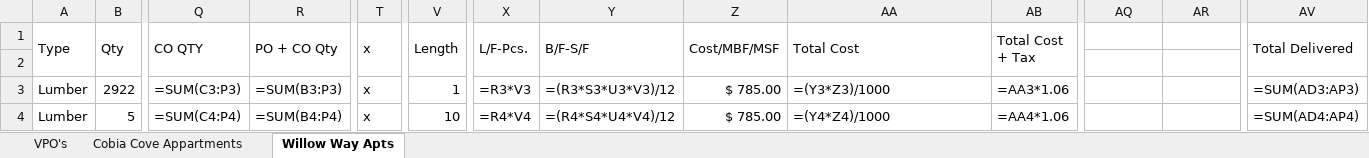
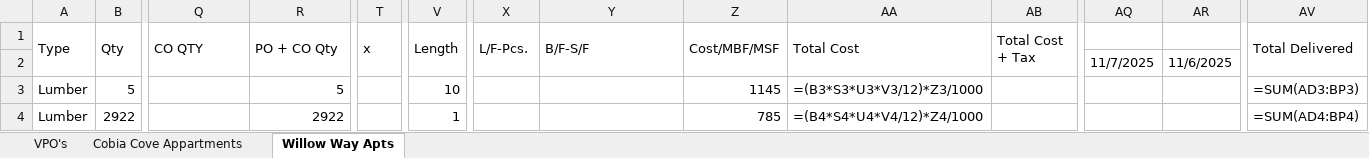
Before and after one commit to QuantumPixel-QP/KNCC_EXCEL, an Excel workbook: Client/Client_Requirments_Doc.xlsx, sheet Willow Way Apts, drawn as a sheet; only a part is shown, gaps mark what is left out; values as stored, in another font and other column widths than the file's, no cell formats; formulas without a stored value are shown as written; the diff covers the shown part only; the diff names each change by its address in the sheet, - before the commit and + after, or states it on an @@ line.

```diff
--- a/Client/Client_Requirments_Doc.xlsx (sheet Willow Way Apts)
+++ b/Client/Client_Requirments_Doc.xlsx (sheet Willow Way Apts)
-AQ2: (empty)
+AQ2: 11/7/2025
-AR2: (empty)
+AR2: 11/6/2025
-B3 (Qty): 2922
+B3 (Qty): 5
-Q3 (CO QTY): =SUM(C3:P3)
+Q3 (CO QTY): (empty)
-R3 (PO + CO Qty): =SUM(B3:P3)
+R3 (PO + CO Qty): 5
-T3:T4 (x): x
+T3:T4 (x): (empty)
-V3 (Length): 1
+V3 (Length): 10
-X3 (L/F-Pcs.): =R3*V3
+X3 (L/F-Pcs.): (empty)
-Y3 (B/F-S/F): =(R3*S3*U3*V3)/12
+Y3 (B/F-S/F): (empty)
-Z3 (Cost/MBF/MSF): $ 785.00
+Z3 (Cost/MBF/MSF): 1145
-AA3 (Total Cost): =(Y3*Z3)/1000
+AA3 (Total Cost): =(B3*S3*U3*V3/12)*Z3/1000
-AB3 (Total Cost + Tax): =AA3*1.06
+AB3 (Total Cost + Tax): (empty)
-AV3 (Total Delivered): =SUM(AD3:AP3)
+AV3 (Total Delivered): =SUM(AD3:BP3)
-B4 (Qty): 5
+B4 (Qty): 2922
-Q4 (CO QTY): =SUM(C4:P4)
+Q4 (CO QTY): (empty)
-R4 (PO + CO Qty): =SUM(B4:P4)
+R4 (PO + CO Qty): 2922
-V4 (Length): 10
+V4 (Length): 1
-X4 (L/F-Pcs.): =R4*V4
+X4 (L/F-Pcs.): (empty)
-Y4 (B/F-S/F): =(R4*S4*U4*V4)/12
+Y4 (B/F-S/F): (empty)
-Z4 (Cost/MBF/MSF): $ 785.00
+Z4 (Cost/MBF/MSF): 785
-AA4 (Total Cost): =(Y4*Z4)/1000
+AA4 (Total Cost): =(B4*S4*U4*V4/12)*Z4/1000
-AB4 (Total Cost + Tax): =AA4*1.06
+AB4 (Total Cost + Tax): (empty)
-AV4 (Total Delivered): =SUM(AD4:AP4)
+AV4 (Total Delivered): =SUM(AD4:BP4)
```
Also changed, not shown: 41 removed rows and 420 edited cells elsewhere in this sheet, sheet Cobia Cove Appartments, cell formats, Client/Client_Requirments_Doc_BACKUP.xlsx, 10 other files.
